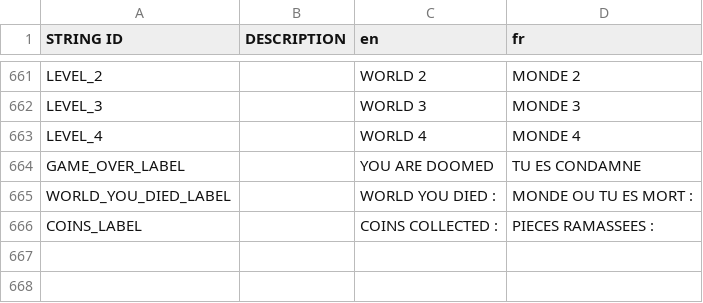
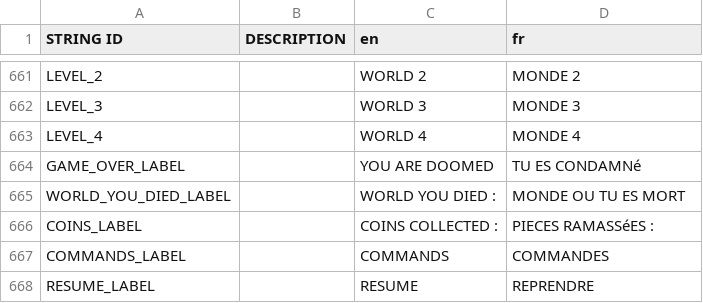
Before and after one commit to jarvylazan/the-rambo-series, a CSV file: assets/UI_Localization/PolyglotGamedev - Master.csv, drawn as a sheet; only a part is shown, gaps mark what is left out.

Commit message:
created the translation for the pause menu

```diff
--- a/assets/UI_Localization/PolyglotGamedev - Master.csv
+++ b/assets/UI_Localization/PolyglotGamedev - Master.csv
@@ -665,4 +665,6 @@ LEVEL_3,,WORLD 3,MONDE 3
 LEVEL_4,,WORLD 4,MONDE 4
-GAME_OVER_LABEL,,YOU ARE DOOMED,TU ES CONDAMNE
-WORLD_YOU_DIED_LABEL,,WORLD YOU DIED :,MONDE OU TU ES MORT :
-COINS_LABEL,,COINS COLLECTED :,PIECES RAMASSEES :
+GAME_OVER_LABEL,,YOU ARE DOOMED,TU ES CONDAMNé
+WORLD_YOU_DIED_LABEL,,WORLD YOU DIED :,MONDE OU TU ES MORT
+COINS_LABEL,,COINS COLLECTED :,PIECES RAMASSéES :
+COMMANDS_LABEL,,COMMANDS,COMMANDES
+RESUME_LABEL,,RESUME,REPRENDRE
```
Also changed, not shown: 14 other files.
